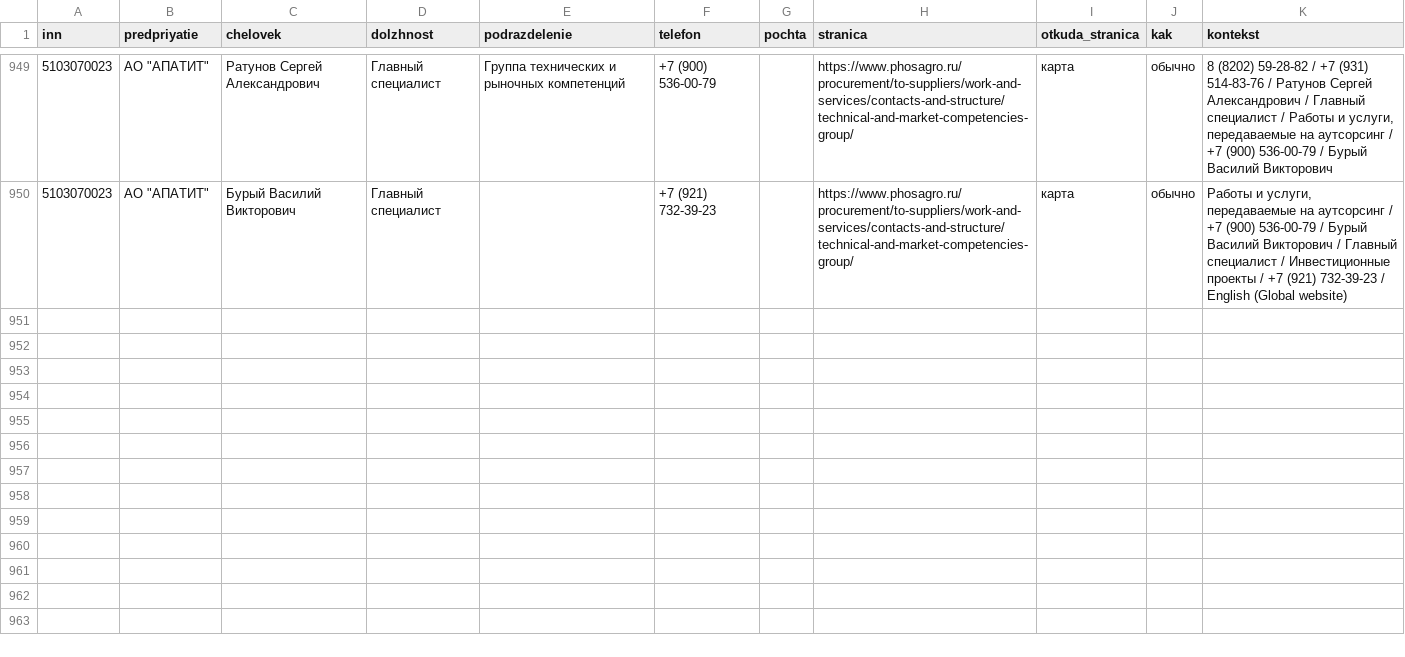
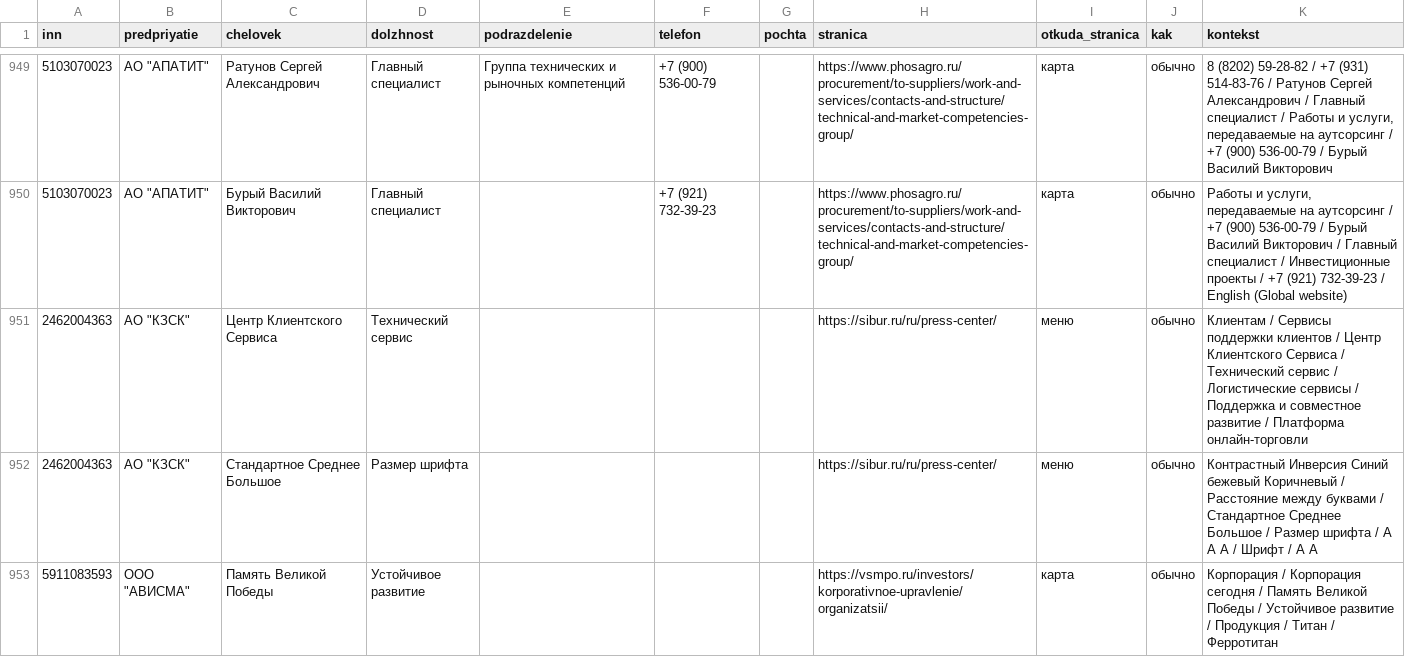
Before and after one commit to kirillrand4-alt/avto, a CSV file: seo-texts/engineers-lens/P25-LYUDI-S-SAJTOV.csv, drawn as a sheet; only a part is shown, gaps mark what is left out.

```diff
--- a/seo-texts/engineers-lens/P25-LYUDI-S-SAJTOV.csv
+++ b/seo-texts/engineers-lens/P25-LYUDI-S-SAJTOV.csv
@@ -950 +950,4 @@
 5103070023;"АО ""АПАТИТ""";Бурый Василий Викторович;Главный специалист;;+7 (921) 732-39-23;;https://www.phosagro.ru/procurement/to-suppliers/work-and-services/contacts-and-structure/technical-and-market-competencies-group/;карта;обычно;Работы и услуги, передаваемые на аутсорсинг / +7 (900) 536-00-79 / Бурый Василий Викторович / Главный специалист / Инвестиционные проекты / +7 (921) 732-39-23 / English (Global website)
+2462004363;"АО ""КЗСК""";Центр Клиентского Сервиса;Технический сервис;;;;https://sibur.ru/ru/press-center/;меню;обычно;Клиентам / Сервисы поддержки клиентов / Центр Клиентского Сервиса / Технический сервис / Логистические сервисы / Поддержка и совместное развитие / Платформа онлайн-торговли
+2462004363;"АО ""КЗСК""";Стандартное Среднее Большое;Размер шрифта;;;;https://sibur.ru/ru/press-center/;меню;обычно;Контрастный Инверсия Синий бежевый Коричневый / Расстояние между буквами / Стандартное Среднее Большое / Размер шрифта / А А А / Шрифт / А А
+5911083593;"ООО ""АВИСМА""";Память Великой Победы;Устойчивое развитие;;;;https://vsmpo.ru/investors/korporativnoe-upravlenie/organizatsii/;карта;обычно;Корпорация / Корпорация сегодня / Память Великой Победы / Устойчивое развитие / Продукция / Титан / Ферротитан
```
Also changed, not shown: seo-texts/engineers-lens/P25-SAJTY.csv, seo-texts/engineers-lens/P25-eis-zhurnal.csv, 5 other files.
